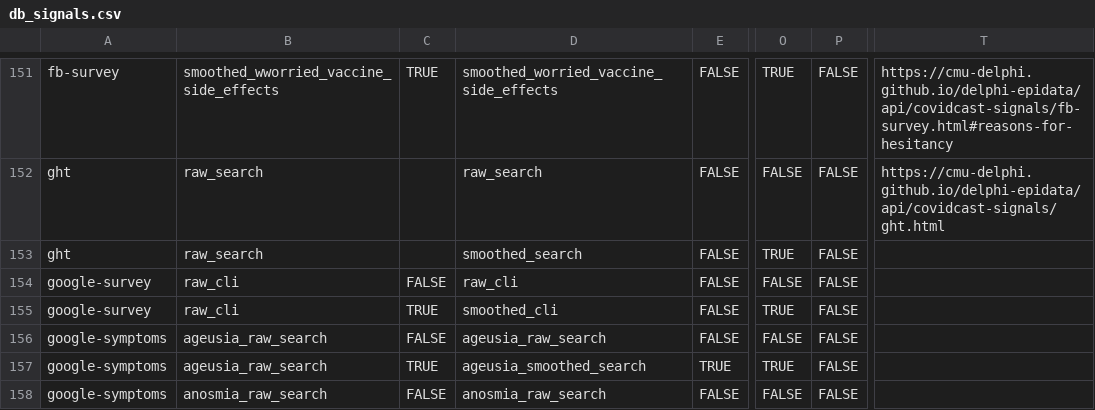
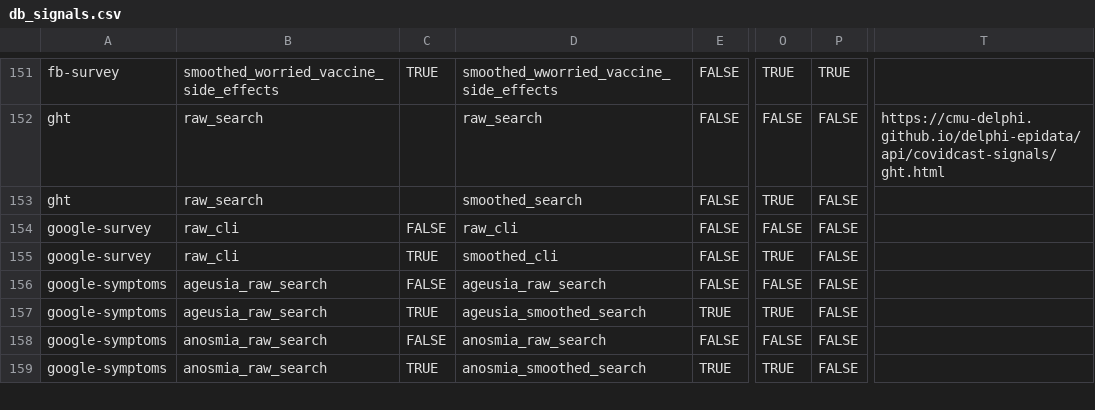
Before and after one commit to cmu-delphi/delphi-epidata, a CSV file: src/server/endpoints/covidcast_utils/db_signals.csv, drawn as a sheet; only a part is shown, gaps mark what is left out; the shorter side is filled out with more unchanged rows; the diff covers the shown part only; the diff names each change by its address in the sheet, - before the commit and + after, or states it on an @@ line.

```diff
--- a/src/server/endpoints/covidcast_utils/db_signals.csv
+++ b/src/server/endpoints/covidcast_utils/db_signals.csv
-B151: smoothed_wworried_vaccine_side_effects
+B151: smoothed_worried_vaccine_side_effects
-D151: smoothed_worried_vaccine_side_effects
+D151: smoothed_wworried_vaccine_side_effects
-P151: FALSE
+P151: TRUE
-T151: https://cmu-delphi.github.io/delphi-epidata/api/covidcast-signals/fb-survey.html#reasons-for-hesitancy
+T151: (empty)
```
Also changed, not shown: 36 edited cells elsewhere in this file.
